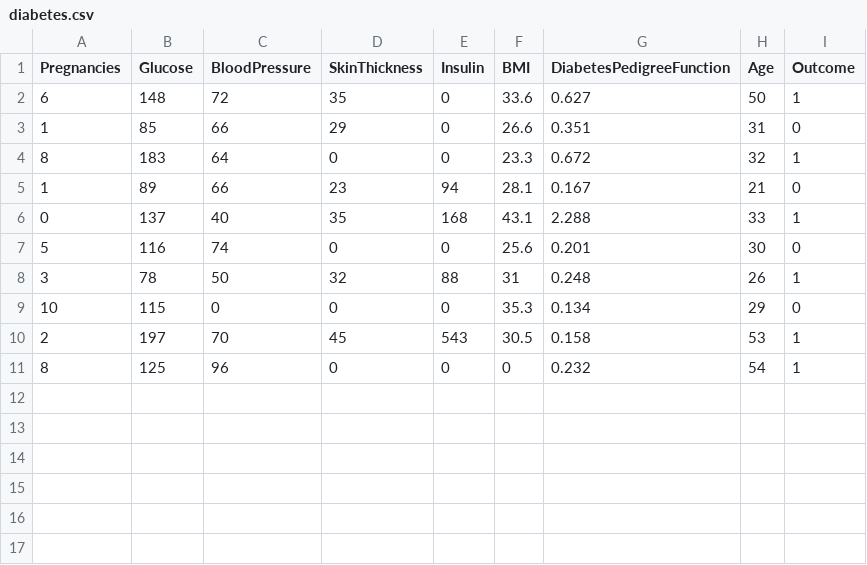
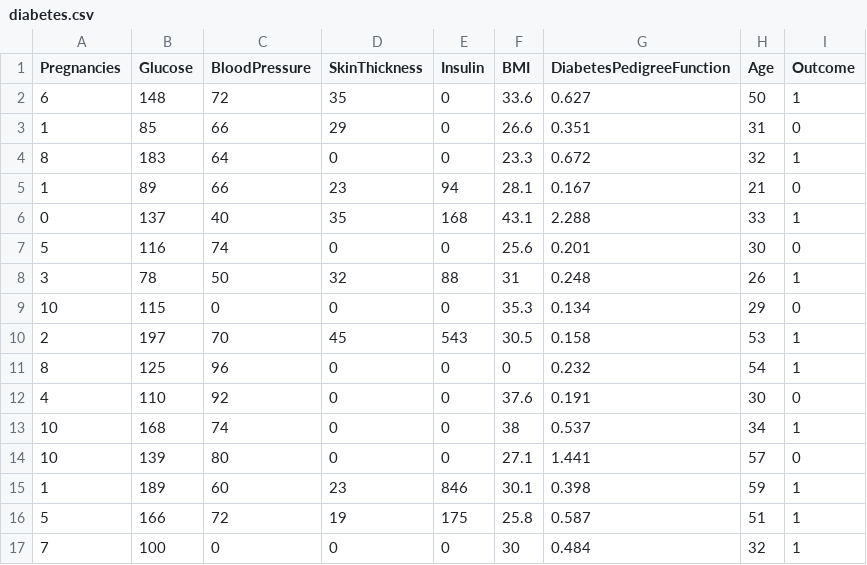
Before and after one commit to BalanaguYashwanth/data_science_ml, a CSV file: data/diabetes.csv, drawn as a sheet; the diff names each change by its address in the sheet, - before the commit and + after, or states it on an @@ line.

```diff
--- a/data/diabetes.csv
+++ b/data/diabetes.csv
+row 12: 4 | 110 | 92 | 0 | 0 | 37.6 | 0.191 | 30 | 0
+row 13: 10 | 168 | 74 | 0 | 0 | 38 | 0.537 | 34 | 1
+row 14: 10 | 139 | 80 | 0 | 0 | 27.1 | 1.441 | 57 | 0
+row 15: 1 | 189 | 60 | 23 | 846 | 30.1 | 0.398 | 59 | 1
+row 16: 5 | 166 | 72 | 19 | 175 | 25.8 | 0.587 | 51 | 1
+row 17: 7 | 100 | 0 | 0 | 0 | 30 | 0.484 | 32 | 1
```
Also changed, not shown: 7 other files.
